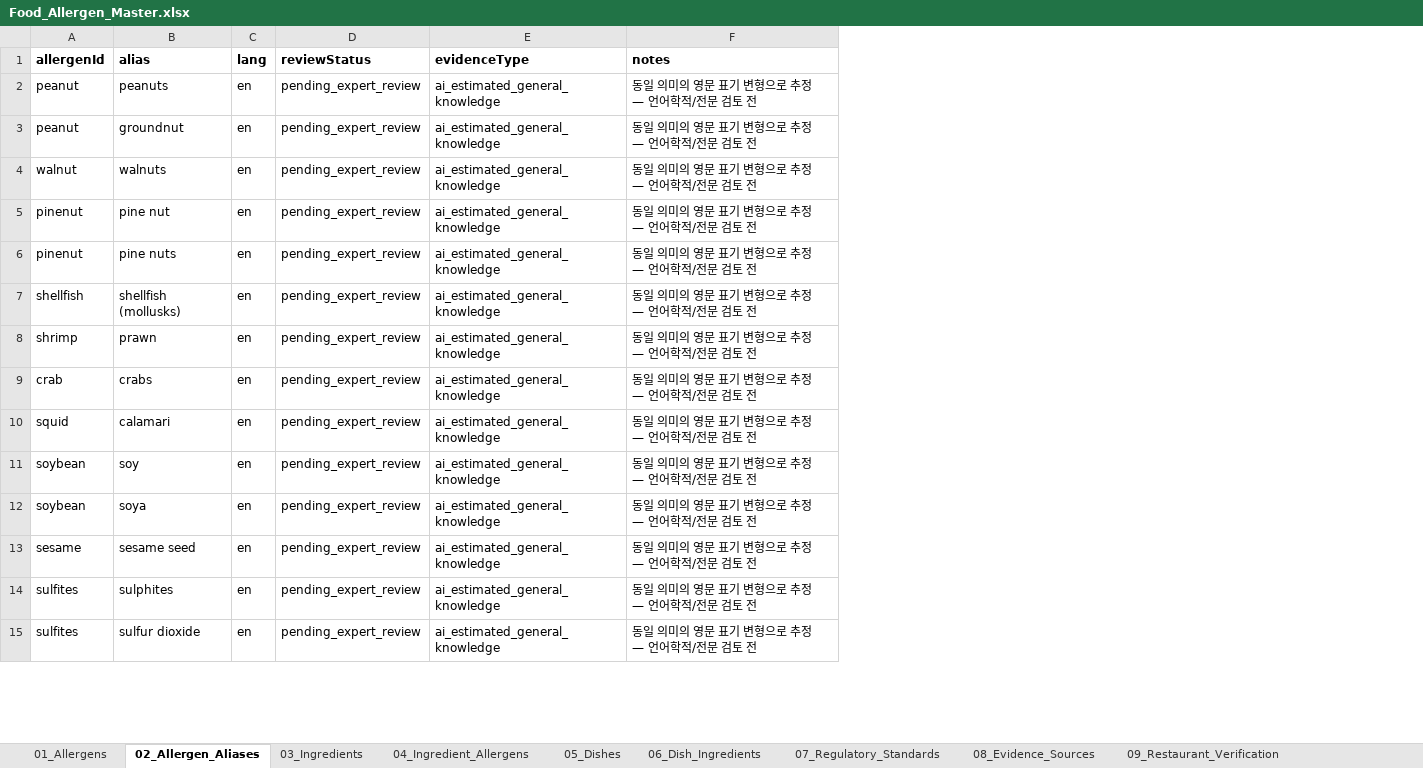
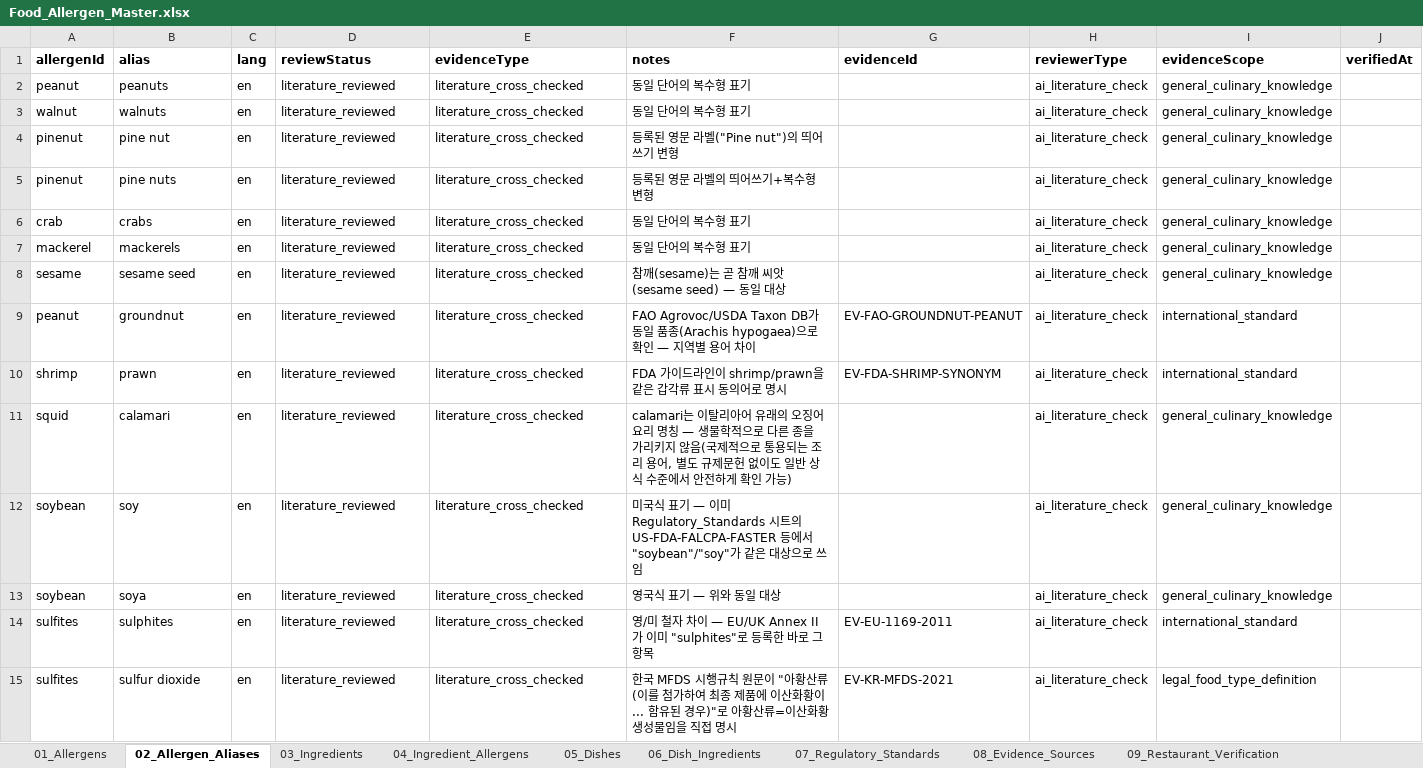
Before and after one commit to chlgustj01/jeonpo-ai-v2, an Excel workbook: data/master/Food_Allergen_Master.xlsx, sheet 02_Allergen_Aliases, drawn as a sheet; only a part is shown; values as stored, in another font and other column widths than the file's, no borders; removed rows and columns are numbered as before the commit, all else as after; the diff covers the shown part only; the diff names each change by its address in the sheet, - before the commit and + after, or states it on an @@ line.

```diff
--- a/data/master/Food_Allergen_Master.xlsx (sheet 02_Allergen_Aliases)
+++ b/data/master/Food_Allergen_Master.xlsx (sheet 02_Allergen_Aliases)
+column G (evidenceId), rows 14-15: EV-EU-1169-2011 | EV-KR-MFDS-2021
+column H (reviewerType), rows 2-6: all ai_literature_check; rows 11-15: all ai_literature_check
+column I (evidenceScope), rows 2-6: all general_culinary_knowledge; rows 11-15: general_culinary_knowledge | general_culinary_knowledge | general_culinary_knowledge | international_standard | legal_food_type_definition
+column J (verifiedAt), empty
-D2 (reviewStatus): pending_expert_review
+D2 (reviewStatus): literature_reviewed
-E2 (evidenceType): ai_estimated_general_knowledge
+E2 (evidenceType): literature_cross_checked
-F2 (notes): 동일 의미의 영문 표기 변형으로 추정 — 언어학적/전문 검토 전
+F2 (notes): 동일 단어의 복수형 표기
-row 3: peanut | groundnut | en | pending_expert_review | ai_estimated_general_knowledge | 동일 의미의 영문 표기 변형으로 추정 — 언어학적/전문 검토 전
-D3:D5 (reviewStatus): pending_expert_review
+D3:D5 (reviewStatus): literature_reviewed
-E3:E5 (evidenceType): ai_estimated_general_knowledge
+E3:E5 (evidenceType): literature_cross_checked
-F3 (notes): 동일 의미의 영문 표기 변형으로 추정 — 언어학적/전문 검토 전
+F3 (notes): 동일 단어의 복수형 표기
-F4 (notes): 동일 의미의 영문 표기 변형으로 추정 — 언어학적/전문 검토 전
+F4 (notes): 등록된 영문 라벨("Pine nut")의 띄어쓰기 변형
-F5 (notes): 동일 의미의 영문 표기 변형으로 추정 — 언어학적/전문 검토 전
+F5 (notes): 등록된 영문 라벨의 띄어쓰기+복수형 변형
-row 7: shellfish | shellfish (mollusks) | en | pending_expert_review | ai_estimated_general_knowledge | 동일 의미의 영문 표기 변형으로 추정 — 언어학적/전문 검토 전
-row 8: shrimp | prawn | en | pending_expert_review | ai_estimated_general_knowledge | 동일 의미의 영문 표기 변형으로 추정 — 언어학적/전문 검토 전
-D6 (reviewStatus): pending_expert_review
+D6 (reviewStatus): literature_reviewed
-E6 (evidenceType): ai_estimated_general_knowledge
+E6 (evidenceType): literature_cross_checked
-F6 (notes): 동일 의미의 영문 표기 변형으로 추정 — 언어학적/전문 검토 전
+F6 (notes): 동일 단어의 복수형 표기
+row 7: mackerel | mackerels | en | literature_reviewed | literature_cross_checked | 동일 단어의 복수형 표기 |  | ai_literature_check | general_culinary_knowledge
+row 8: sesame | sesame seed | en | literature_reviewed | literature_cross_checked | 참깨(sesame)는 곧 참깨 씨앗(sesame seed) — 동일 대상 |  | ai_literature_check | general_culinary_knowledge
+row 9: peanut | groundnut | en | literature_reviewed | literature_cross_checked | FAO Agrovoc/USDA Taxon DB가 동일 품종(Arachis hypogaea)으로 확인 — 지역별 용어 차이 | EV-FAO-GROUNDNUT-PEANUT | ai_literature_check | international_standard
+row 10: shrimp | prawn | en | literature_reviewed | literature_cross_checked | FDA 가이드라인이 shrimp/prawn을 같은 갑각류 표시 동의어로 명시 | EV-FDA-SHRIMP-SYNONYM | ai_literature_check | international_standard
-D11:D13 (reviewStatus): pending_expert_review
+D11:D13 (reviewStatus): literature_reviewed
-E11:E13 (evidenceType): ai_estimated_general_knowledge
+E11:E13 (evidenceType): literature_cross_checked
-F11 (notes): 동일 의미의 영문 표기 변형으로 추정 — 언어학적/전문 검토 전
+F11 (notes): calamari는 이탈리아어 유래의 오징어 요리 명칭 — 생물학적으로 다른 종을 가리키지 않음(국제적으로 통용되는 조리 용어, 별도 규제문헌 없이도 일반 상식 수준에서 안전하게 확인 가능)
-F12 (notes): 동일 의미의 영문 표기 변형으로 추정 — 언어학적/전문 검토 전
+F12 (notes): 미국식 표기 — 이미 Regulatory_Standards 시트의 US-FDA-FALCPA-FASTER 등에서 "soybean"/"soy"가 같은 대상으로 쓰임
-F13 (notes): 동일 의미의 영문 표기 변형으로 추정 — 언어학적/전문 검토 전
+F13 (notes): 영국식 표기 — 위와 동일 대상
-row 13: sesame | sesame seed | en | pending_expert_review | ai_estimated_general_knowledge | 동일 의미의 영문 표기 변형으로 추정 — 언어학적/전문 검토 전
-D14:D15 (reviewStatus): pending_expert_review
+D14:D15 (reviewStatus): literature_reviewed
-E14:E15 (evidenceType): ai_estimated_general_knowledge
+E14:E15 (evidenceType): literature_cross_checked
-F14 (notes): 동일 의미의 영문 표기 변형으로 추정 — 언어학적/전문 검토 전
+F14 (notes): 영/미 철자 차이 — EU/UK Annex II가 이미 "sulphites"로 등록한 바로 그 항목
-F15 (notes): 동일 의미의 영문 표기 변형으로 추정 — 언어학적/전문 검토 전
+F15 (notes): 한국 MFDS 시행규칙 원문이 "아황산류(이를 첨가하여 최종 제품에 이산화황이... 함유된 경우)"로 아황산류=이산화황 생성물임을 직접 명시
```
Also changed, not shown: 3 edited cells elsewhere in this sheet, sheet 04_Ingredient_Allergens, sheet 08_Evidence_Sources, sheet 03_Ingredients, sheet 11_Changelog, 12 other files.
